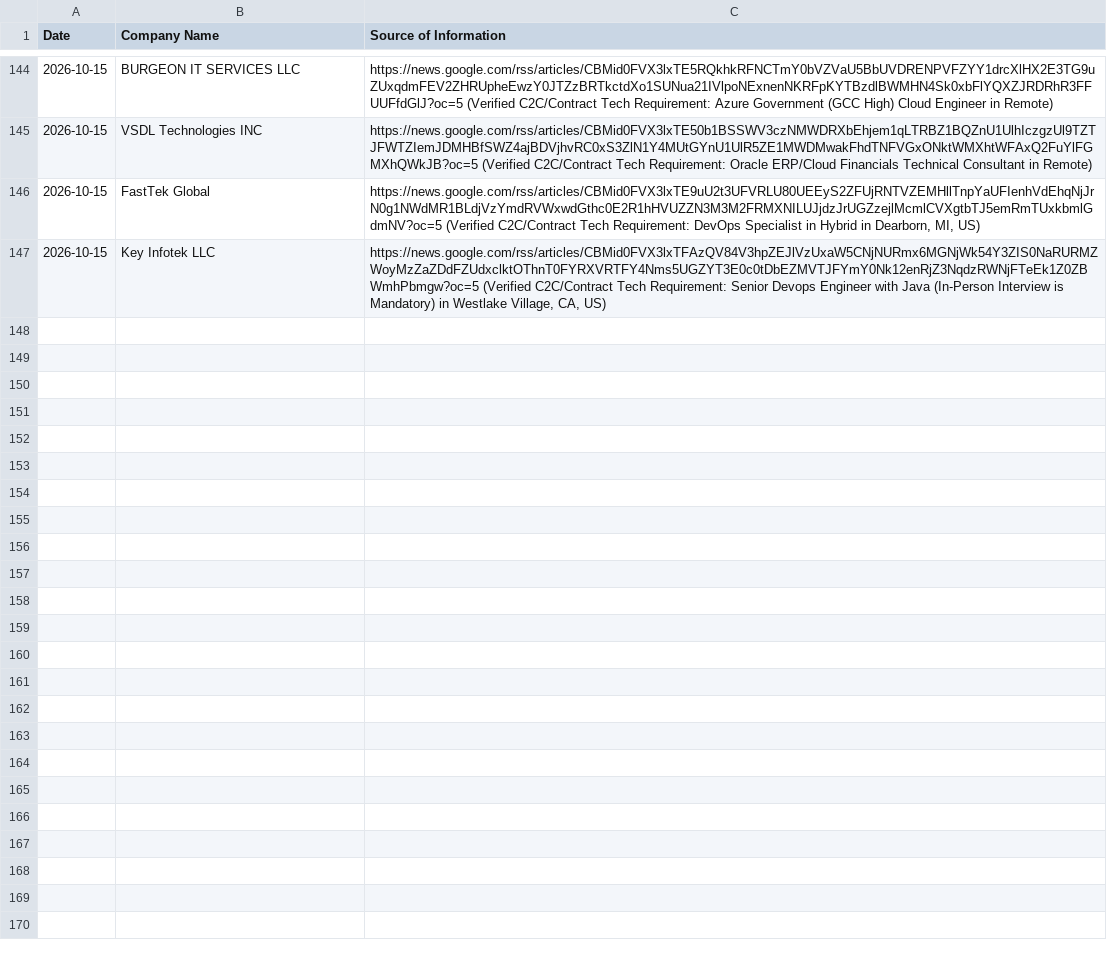
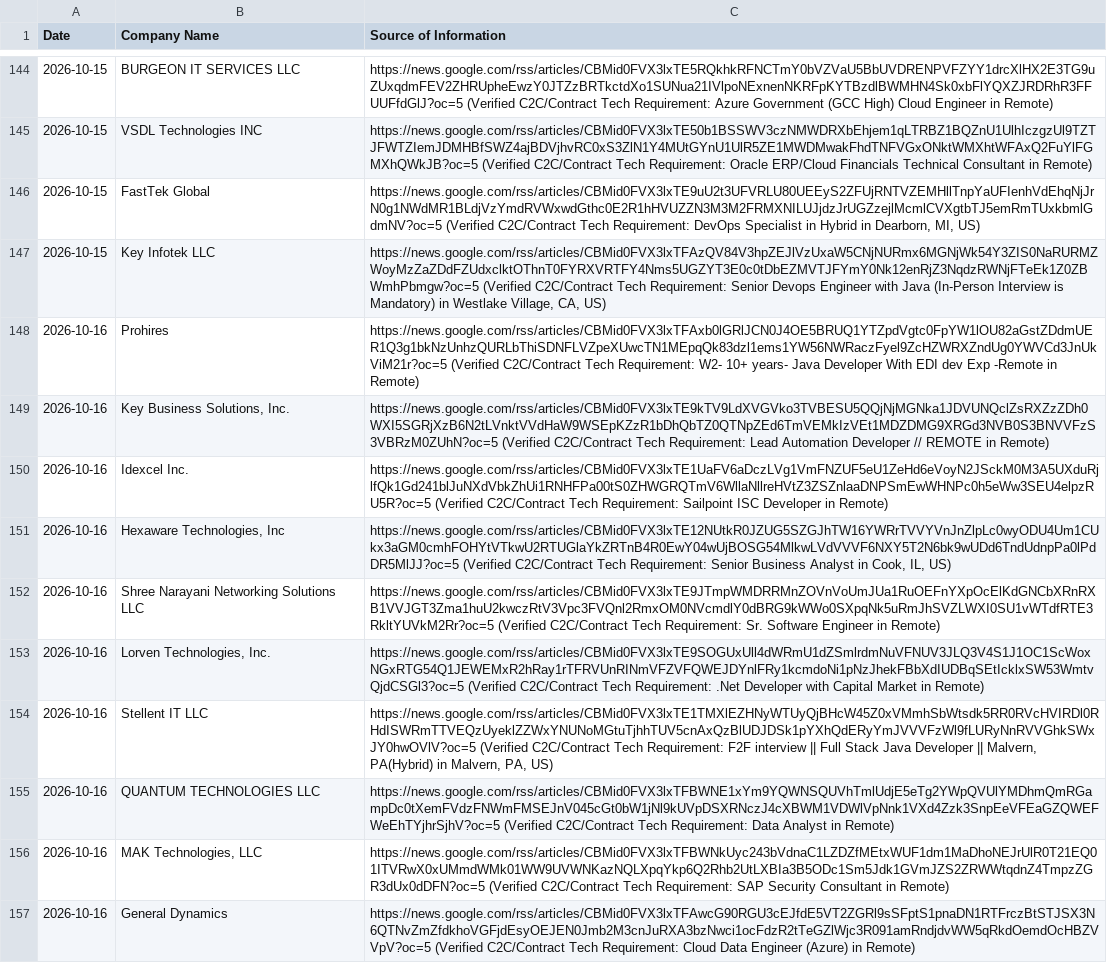
Before and after one commit to divyanshu2074/staff-augmentation-client, a CSV file: companies.csv, drawn as a sheet; only a part is shown, gaps mark what is left out; the diff names each change by its address in the sheet, - before the commit and + after, or states it on an @@ line.

```diff
--- a/companies.csv
+++ b/companies.csv
+row 148: 2026-10-16 | Prohires | https://news.google.com/rss/articles/CBMid0FVX3lxTFAxb0lGRlJCN0J4OE5BRUQ1YTZpdVgtc0FpYW1lOU82aGstZDdmUER1Q3g1bkNzUnhzQURLbThiSDNFLVZpeXUwcTN1MEpqQk83dzl1ems1YW56NWRaczFyel9ZcHZWRXZndUg0YWVCd3JnUkViM21r?oc=5 (Verified C2C/Contract Tech Requirement: W2- 10+ years- Java Developer With EDI dev Exp -Remote in Remote)
+row 149: 2026-10-16 | Key Business Solutions, Inc. | https://news.google.com/rss/articles/CBMid0FVX3lxTE9kTV9LdXVGVko3TVBESU5QQjNjMGNka1JDVUNQclZsRXZzZDh0WXI5SGRjXzB6N2tLVnktVVdHaW9WSEpKZzR1bDhQbTZ0QTNpZEd6TmVEMkIzVEt1MDZDMG9XRGd3NVB0S3BNVVFzS3VBRzM0ZUhN?oc=5 (Verified C2C/Contract Tech Requirement: Lead Automation Developer // REMOTE in Remote)
+row 150: 2026-10-16 | Idexcel Inc. | https://news.google.com/rss/articles/CBMid0FVX3lxTE1UaFV6aDczLVg1VmFNZUF5eU1ZeHd6eVoyN2JSckM0M3A5UXduRjlfQk1Gd241blJuNXdVbkZhUi1RNHFPa00tS0ZHWGRQTmV6WllaNllreHVtZ3ZSZnlaaDNPSmEwWHNPc0h5eWw3SEU4elpzRU5R?oc=5 (Verified C2C/Contract Tech Requirement: Sailpoint ISC Developer in Remote)
+row 151: 2026-10-16 | Hexaware Technologies, Inc | https://news.google.com/rss/articles/CBMid0FVX3lxTE12NUtkR0JZUG5SZGJhTW16YWRrTVVYVnJnZlpLc0wyODU4Um1CUkx3aGM0cmhFOHYtVTkwU2RTUGlaYkZRTnB4R0EwY04wUjBOSG54MlkwLVdVVVF6NXY5T2N6bk9wUDd6TndUdnpPa0lPdDR5MlJJ?oc=5 (Verified C2C/Contract Tech Requirement: Senior Business Analyst in Cook, IL, US)
+row 152: 2026-10-16 | Shree Narayani Networking Solutions LLC | https://news.google.com/rss/articles/CBMid0FVX3lxTE9JTmpWMDRRMnZOVnVoUmJUa1RuOEFnYXpOcElKdGNCbXRnRXB1VVJGT3Zma1huU2kwczRtV3Vpc3FVQnl2RmxOM0NVcmdlY0dBRG9kWWo0SXpqNk5uRmJhSVZLWXI0SU1vWTdfRTE3RkltYUVkM2Rr?oc=5 (Verified C2C/Contract Tech Requirement: Sr. Software Engineer in Remote)
+row 153: 2026-10-16 | Lorven Technologies, Inc. | https://news.google.com/rss/articles/CBMid0FVX3lxTE9SOGUxUll4dWRmU1dZSmlrdmNuVFNUV3JLQ3V4S1J1OC1ScWoxNGxRTG54Q1JEWEMxR2hRay1rTFRVUnRINmVFZVFQWEJDYnlFRy1kcmdoNi1pNzJhekFBbXdIUDBqSEtIcklxSW53WmtvQjdCSGl3?oc=5 (Verified C2C/Contract Tech Requirement: .Net Developer with Capital Market in Remote)
+row 154: 2026-10-16 | Stellent IT LLC | https://news.google.com/rss/articles/CBMid0FVX3lxTE1TMXlEZHNyWTUyQjBHcW45Z0xVMmhSbWtsdk5RR0RVcHVIRDl0RHdISWRmTTVEQzUyeklZZWxYNUNoMGtuTjhhTUV5cnAxQzBlUDJDSk1pYXhQdERyYmJVVVFzWl9fLURyNnRVVGhkSWxJY0hwOVlV?oc=5 (Verified C2C/Contract Tech Requirement: F2F interview || Full Stack Java Developer || Malvern, PA(Hybrid) in Malvern, PA, US)
+row 155: 2026-10-16 | QUANTUM TECHNOLOGIES LLC | https://news.google.com/rss/articles/CBMid0FVX3lxTFBWNE1xYm9YQWNSQUVhTmlUdjE5eTg2YWpQVUlYMDhmQmRGampDc0tXemFVdzFNWmFMSEJnV045cGt0bW1jNl9kUVpDSXRNczJ4cXBWM1VDWlVpNnk1VXd4Zzk3SnpEeVFEaGZQWEFWeEhTYjhrSjhV?oc=5 (Verified C2C/Contract Tech Requirement: Data Analyst in Remote)
+row 156: 2026-10-16 | MAK Technologies, LLC | https://news.google.com/rss/articles/CBMid0FVX3lxTFBWNkUyc243bVdnaC1LZDZfMEtxWUF1dm1MaDhoNEJrUlR0T21EQ01ITVRwX0xUMmdWMk01WW9UVWNKazNQLXpqYkp6Q2Rhb2UtLXBIa3B5ODc1Sm5Jdk1GVmJZS2ZRWWtqdnZ4TmpzZGR3dUx0dDFN?oc=5 (Verified C2C/Contract Tech Requirement: SAP Security Consultant in Remote)
+row 157: 2026-10-16 | General Dynamics | https://news.google.com/rss/articles/CBMid0FVX3lxTFAwcG90RGU3cEJfdE5VT2ZGRl9sSFptS1pnaDN1RTFrczBtSTJSX3N6QTNvZmZfdkhoVGFjdEsyOEJEN0Jmb2M3cnJuRXA3bzNwci1ocFdzR2tTeGZlWjc3R091amRndjdvWW5qRkdOemdOcHBZVVpV?oc=5 (Verified C2C/Contract Tech Requirement: Cloud Data Engineer (Azure) in Remote)
```
